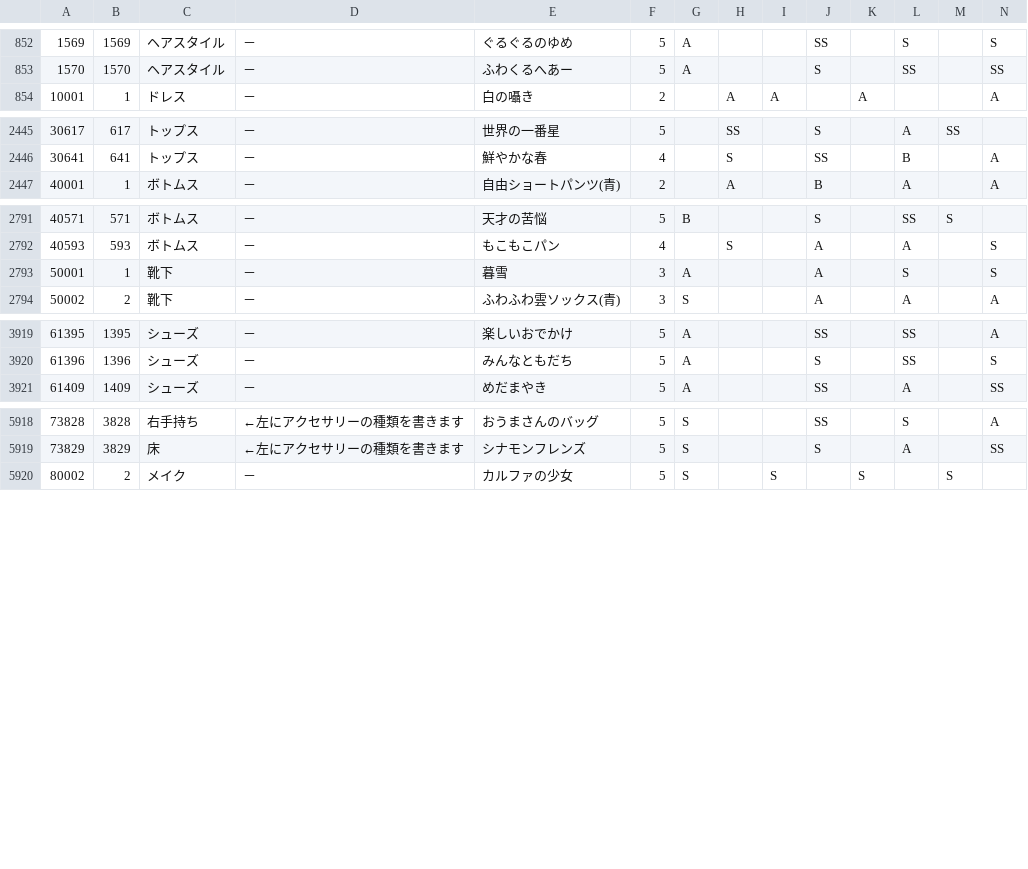
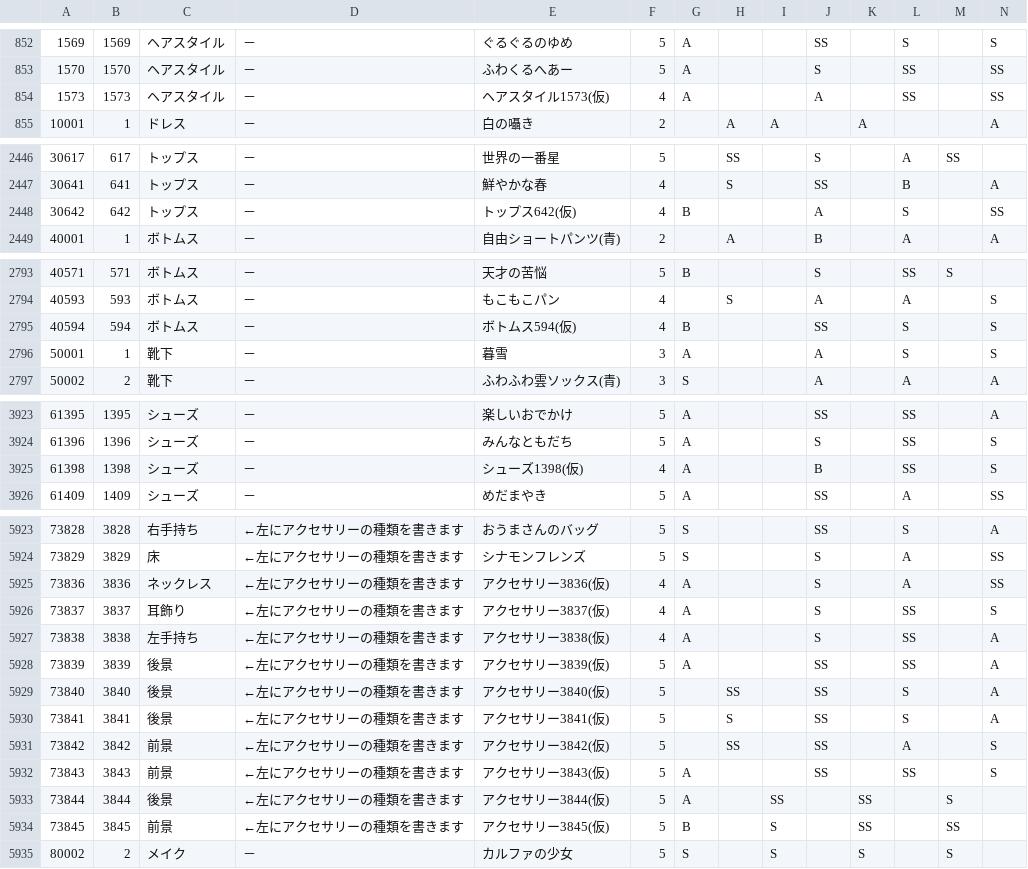
Before and after one commit to ShTair/MiracleNikkiJp_items, a CSV file: MiracleNikkiJp_items.csv, drawn as a sheet; only a part is shown, gaps mark what is left out; rows hold the shown columns only; the diff covers the shown part only; the diff names each change by its address in the sheet, - before the commit and + after, or states it on an @@ line.

Commit message:
sync [2018/05/10 04:36:03]

```diff
--- a/MiracleNikkiJp_items.csv
+++ b/MiracleNikkiJp_items.csv
+row 854: 1573 | 1573 | ヘアスタイル | － | ヘアスタイル1573(仮) | 4 | A |  |  | A |  | SS |  | SS
+row 2448: 30642 | 642 | トップス | － | トップス642(仮) | 4 | B |  |  | A |  | S |  | SS
+row 2795: 40594 | 594 | ボトムス | － | ボトムス594(仮) | 4 | B |  |  | SS |  | S |  | S
+row 3925: 61398 | 1398 | シューズ | － | シューズ1398(仮) | 4 | A |  |  | B |  | SS |  | S
+row 5925: 73836 | 3836 | ネックレス | ←左にアクセサリーの種類を書きます | アクセサリー3836(仮) | 4 | A |  |  | S |  | A |  | SS
+row 5926: 73837 | 3837 | 耳飾り | ←左にアクセサリーの種類を書きます | アクセサリー3837(仮) | 4 | A |  |  | S |  | SS |  | S
+row 5927: 73838 | 3838 | 左手持ち | ←左にアクセサリーの種類を書きます | アクセサリー3838(仮) | 4 | A |  |  | S |  | SS |  | A
+row 5928: 73839 | 3839 | 後景 | ←左にアクセサリーの種類を書きます | アクセサリー3839(仮) | 5 | A |  |  | SS |  | SS |  | A
+row 5929: 73840 | 3840 | 後景 | ←左にアクセサリーの種類を書きます | アクセサリー3840(仮) | 5 |  | SS |  | SS |  | S |  | A
+row 5930: 73841 | 3841 | 後景 | ←左にアクセサリーの種類を書きます | アクセサリー3841(仮) | 5 |  | S |  | SS |  | S |  | A
+row 5931: 73842 | 3842 | 前景 | ←左にアクセサリーの種類を書きます | アクセサリー3842(仮) | 5 |  | SS |  | SS |  | A |  | S
+row 5932: 73843 | 3843 | 前景 | ←左にアクセサリーの種類を書きます | アクセサリー3843(仮) | 5 | A |  |  | SS |  | SS |  | S
+row 5933: 73844 | 3844 | 後景 | ←左にアクセサリーの種類を書きます | アクセサリー3844(仮) | 5 | A |  | SS |  | SS |  | S
+row 5934: 73845 | 3845 | 前景 | ←左にアクセサリーの種類を書きます | アクセサリー3845(仮) | 5 | B |  | S |  | SS |  | SS
```
Also changed, not shown: 1 added row elsewhere in this file.
